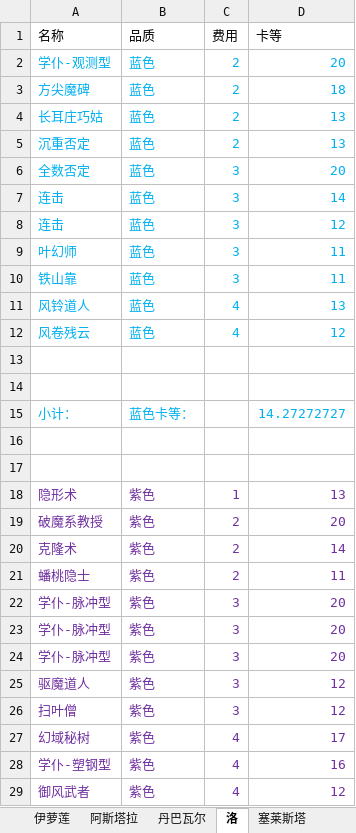
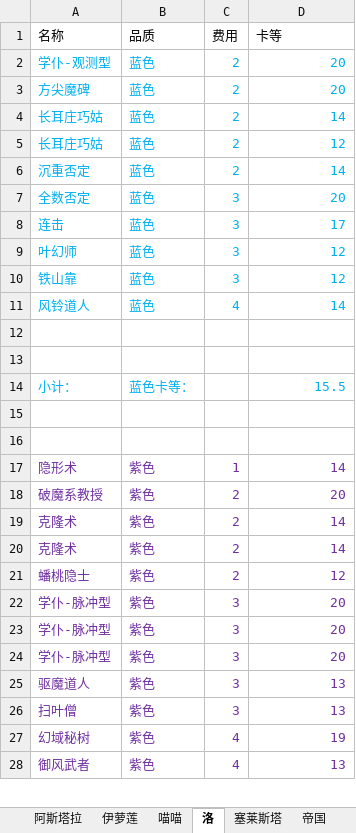
Before and after one commit to XTsuola/keyuanWeb, an Excel workbook: src/utils/sxsyzlzq/friends/hezhongshan/zz_jiaozhu_level.xlsx, sheet 洛, drawn as a sheet; only a part is shown; values as stored, in another font and other column widths than the file's, no borders; removed rows and columns are numbered as before the commit, all else as after; the diff covers the shown part only; the diff names each change by its address in the sheet, - before the commit and + after, or states it on an @@ line.

```diff
--- a/src/utils/sxsyzlzq/friends/hezhongshan/zz_jiaozhu_level.xlsx (sheet 洛)
+++ b/src/utils/sxsyzlzq/friends/hezhongshan/zz_jiaozhu_level.xlsx (sheet 洛)
-sheet tab: 丹巴瓦尔
+sheet tab: 喵喵
@@ sheet tab order changed: 阿斯塔拉 | 伊萝莲 | 喵喵 | 洛 | 塞莱斯塔 | 帝国 @@
-D3 (卡等): 18
+D3 (卡等): 20
-D4 (卡等): 13
+D4 (卡等): 14
+row 5: 长耳庄巧姑 | 蓝色 | 2 | 12
-D6 (卡等): 13
+D6 (卡等): 14
-D8 (卡等): 14
+D8 (卡等): 17
-row 8: 连击 | 蓝色 | 3 | 12
-D9:D10 (卡等): 11
+D9:D10 (卡等): 12
-D11 (卡等): 13
+D11 (卡等): 14
-row 12: 风卷残云 | 蓝色 | 4 | 12
-D14 (卡等): 14.27272727
+D14 (卡等): 15.5
-D17 (卡等): 13
+D17 (卡等): 14
+row 20: 克隆术 | 紫色 | 2 | 14
-D21 (卡等): 11
+D21 (卡等): 12
-D25:D26 (卡等): 12
+D25:D26 (卡等): 13
-D27 (卡等): 17
+D27 (卡等): 19
-row 28: 学仆-塑钢型 | 紫色 | 4 | 16
-D28 (卡等): 12
+D28 (卡等): 13
```
Also changed, not shown: 1 added row and 9 edited cells elsewhere in this sheet, sheet 喵喵, sheet 塞莱斯塔, sheet 阿斯塔拉, sheet 伊萝莲, sheet 帝国, sheet 蛮石, 2 more sheets, src/utils/sxsyzlzq/friends/dahetao/zz_dahetao_level.xlsx, 19 other files.
